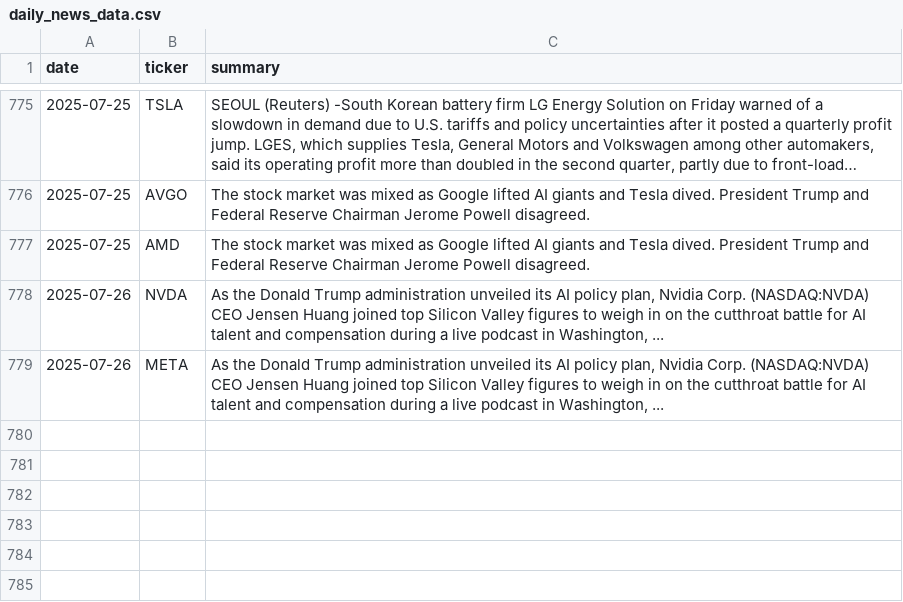
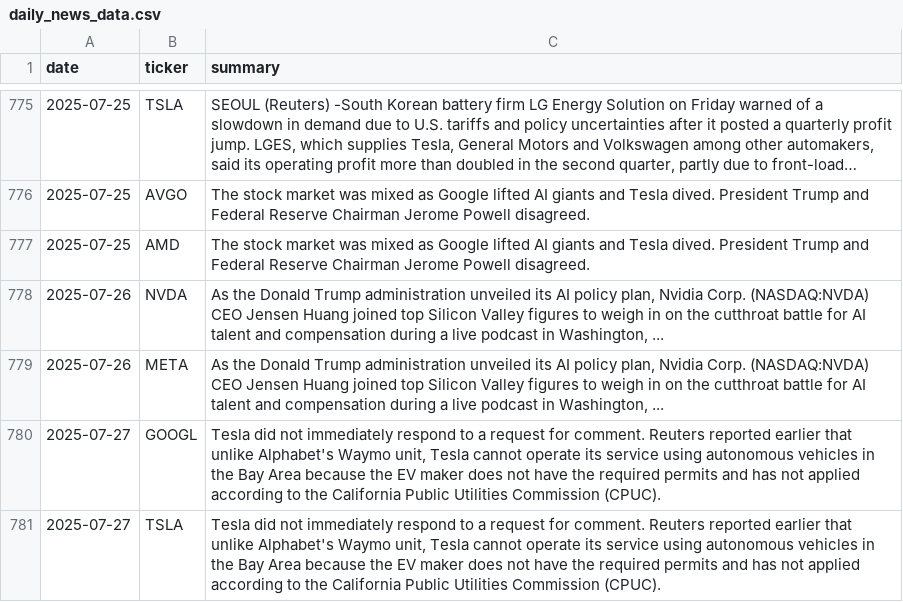
Before and after one commit to EmanFatima-ef/News_Sentiment_Analysis, a CSV file: daily_news_data.csv, drawn as a sheet; only a part is shown, gaps mark what is left out; long unchanged cells end in …; the diff names each change by its address in the sheet, - before the commit and + after, or states it on an @@ line.

```diff
--- a/daily_news_data.csv
+++ b/daily_news_data.csv
+row 780: 2025-07-27 | GOOGL | Tesla did not immediately respond to a request for comment. Reuters reported earlier that unlike Alphabet's Waymo unit, Tesla cannot operate its service using autonomous vehicles in the Bay Area because the EV maker does not have the required permits and has not applied according to the California Public Utilities Commission (CPUC).
+row 781: 2025-07-27 | TSLA | Tesla did not immediately respond to a request for comment. Reuters reported earlier that unlike Alphabet's Waymo unit, Tesla cannot operate its service using autonomous vehicles in the Bay Area because the EV maker does not have the required permits and has not applied according to the California Public Utilities Commission (CPUC).
```
Also changed, not shown: daily_sentiment_counts.csv.
